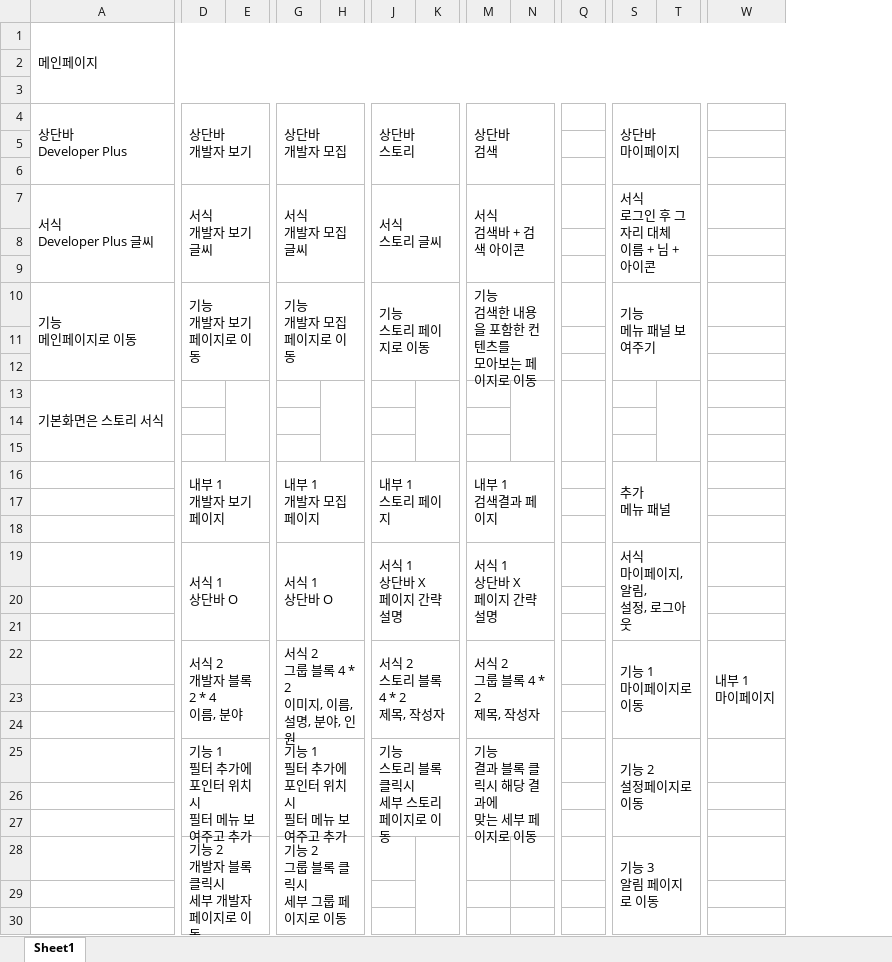
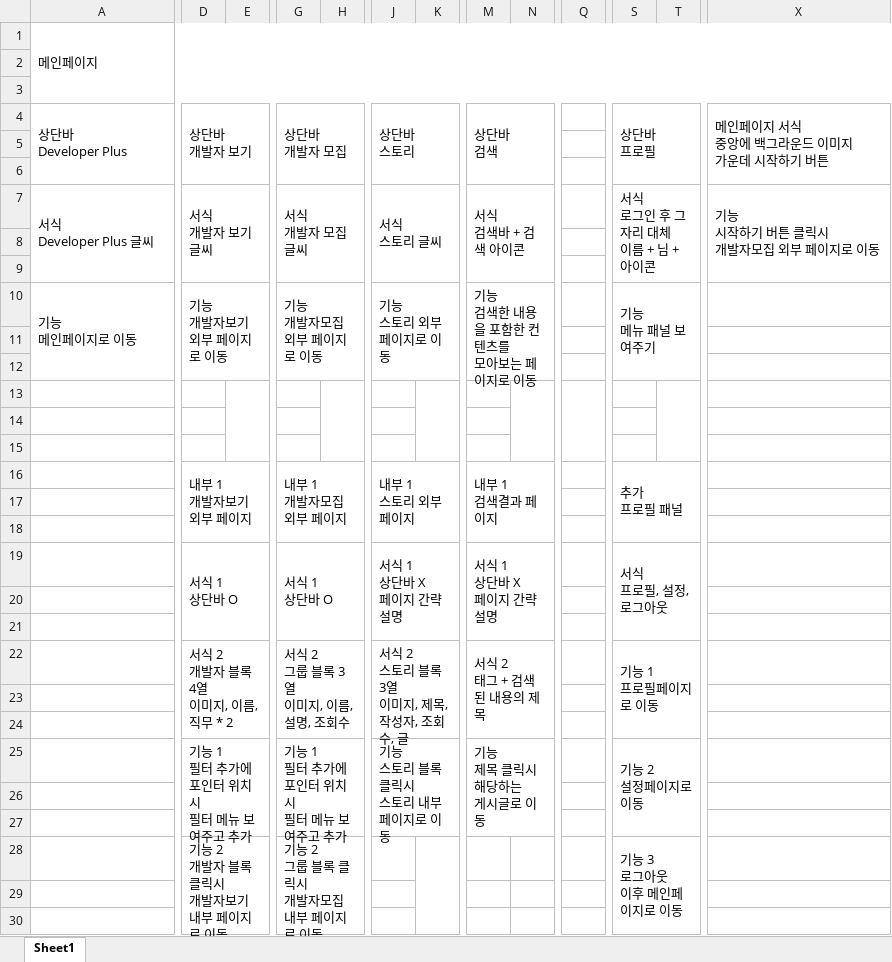
Before and after one commit to Listera0/CapstoneDesign, an Excel workbook: References/Layout SetUp.xlsx, sheet Sheet1, drawn as a sheet; only a part is shown, gaps mark what is left out; values as stored, in another font and other column widths than the file's, no cell formats; removed rows and columns are numbered as before the commit, all else as after; rows hold the shown columns only; ↵ is a line break in a cell; the diff covers the shown part only; the diff names each change by its address in the sheet, - before the commit and + after, or states it on an @@ line.

Commit message:
2023.03.30-10:24
make layout

```diff
--- a/References/Layout SetUp.xlsx (sheet Sheet1)
+++ b/References/Layout SetUp.xlsx (sheet Sheet1)
-column W, empty
+column X, rows 4-7: 메인페이지 서식 ↵ 중앙에 백그라운드 이미지 ↵ 가운데 시작하기 버튼 |  |  | 기능 ↵ 시작하기 버튼 클릭시 ↵ 개발자모집 외부 페이지로 이동
-S4: 상단바 ↵ 마이페이지
+S4: 상단바 ↵ 프로필
-D10 (상단바 개발자 보기): 기능 ↵ 개발자 보기 페이지로 이동
+D10 (상단바 개발자 보기): 기능 ↵ 개발자보기 외부 페이지로 이동
-G10 (상단바 개발자 모집): 기능 ↵ 개발자 모집 페이지로 이동
+G10 (상단바 개발자 모집): 기능 ↵ 개발자모집 외부 페이지로 이동
-J10 (상단바 스토리): 기능 ↵ 스토리 페이지로 이동
+J10 (상단바 스토리): 기능 ↵ 스토리 외부 페이지로 이동
-row 13: 기본화면은 스토리 서식
+E13:E15 merged
+H13:H15 merged
+K13:K15 merged
+N13:N15 merged
+Q13:Q15 merged
+T13:T15 merged
+row 15: (empty)
-D16 (상단바 개발자 보기): 내부 1 ↵ 개발자 보기 페이지
+D16 (상단바 개발자 보기): 내부 1 ↵ 개발자보기 외부 페이지
-G16 (상단바 개발자 모집): 내부 1 ↵ 개발자 모집 페이지
+G16 (상단바 개발자 모집): 내부 1 ↵ 개발자모집 외부 페이지
-J16 (상단바 스토리): 내부 1 ↵ 스토리 페이지
+J16 (상단바 스토리): 내부 1 ↵ 스토리 외부 페이지
-S16 (상단바 프로필): 추가 ↵ 메뉴 패널
+S16 (상단바 프로필): 추가 ↵ 프로필 패널
-S19 (상단바 프로필): 서식 ↵ 마이페이지, 알림, ↵ 설정, 로그아웃
+S19 (상단바 프로필): 서식 ↵ 프로필, 설정, 로그아웃
-row 22:  | 서식 2 ↵ 개발자 블록 2 * 4 ↵ 이름, 분야 |  | 서식 2 ↵ 그룹 블록 4 * 2 ↵ 이미지, 이름, 설명, 분야, 인원 |  | 서식 2 ↵ 스토리 블록 4 * 2 ↵ 제목, 작성자 |  | 서식 2 ↵ 그룹 블록 4 * 2 ↵ 제목, 작성자 |  |  | 기능 1 ↵ 마이페이지로 이동 |  | 내부 1 ↵ 마이페이지
+row 22:  | 서식 2 ↵ 개발자 블록 4열 ↵ 이미지, 이름, 직무 * 2 |  | 서식 2 ↵ 그룹 블록 3열 ↵ 이미지, 이름, 설명, 조회수 |  | 서식 2 ↵ 스토리 블록 3열 ↵ 이미지, 제목, 작성자, 조회수, 글 |  | 서식 2 ↵ 태그 + 검색된 내용의 제목 |  |  | 기능 1 ↵ 프로필페이지로 이동
-J25 (상단바 스토리): 기능 ↵ 스토리 블록 클릭시 ↵ 세부 스토리 페이지로 이동
+J25 (상단바 스토리): 기능 ↵ 스토리 블록 클릭시 ↵ 스토리 내부 페이지로 이동
-M25 (상단바 검색): 기능 ↵ 결과 블록 클릭시 해당 결과에 ↵ 맞는 세부 페이지로 이동
+M25 (상단바 검색): 기능 ↵ 제목 클릭시 해당하는 ↵ 게시글로 이동
-D28 (상단바 개발자 보기): 기능 2 ↵ 개발자 블록 클릭시 ↵ 세부 개발자 페이지로 이동
+D28 (상단바 개발자 보기): 기능 2 ↵ 개발자 블록 클릭시 ↵ 개발자보기 내부 페이지로 이동
-G28 (상단바 개발자 모집): 기능 2 ↵ 그룹 블록 클릭시 ↵ 세부 그룹 페이지로 이동
+G28 (상단바 개발자 모집): 기능 2 ↵ 그룹 블록 클릭시 ↵ 개발자모집 내부 페이지로 이동
-S28 (상단바 프로필): 기능 3 ↵ 알림 페이지로 이동
+S28 (상단바 프로필): 기능 3 ↵ 로그아웃 ↵ 이후 메인페이지로 이동
```
Also changed, not shown: 5 added rows, 5 removed rows, 1 added column, 4 edited cells and merged cells elsewhere in this sheet, cell formats, 35 other files.
